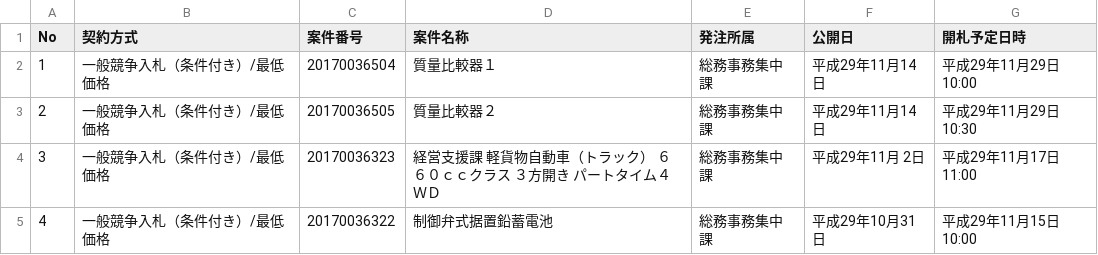
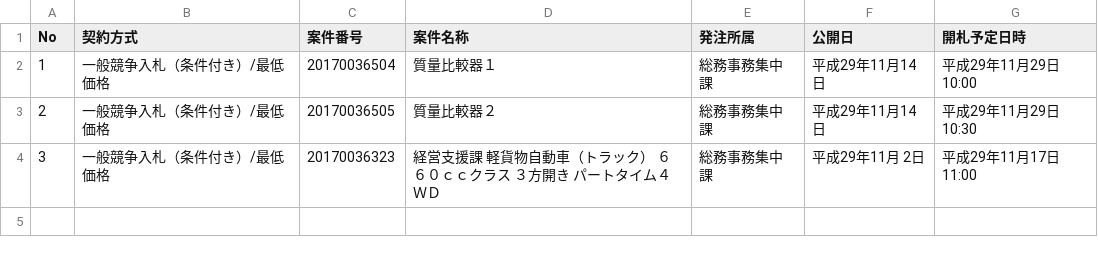
Before and after one commit to wakayama-pref-org/Goods-e-procurement-system_Bid_Advertisement, a CSV file: csv/goods-e-procurement-system_bid_advertisement.csv, drawn as a sheet.

```diff
--- a/csv/goods-e-procurement-system_bid_advertisement.csv
+++ b/csv/goods-e-procurement-system_bid_advertisement.csv
@@ -4,2 +4 @@
 "3","一般競争入札（条件付き）/最低価格","20170036323","経営支援課　軽貨物自動車（トラック）　６６０ｃｃクラス　３方開き　パートタイム４ＷＤ","総務事務集中課","平成29年11月 2日","平成29年11月17日 11:00"
-"4","一般競争入札（条件付き）/最低価格","20170036322","制御弁式据置鉛蓄電池","総務事務集中課","平成29年10月31日","平成29年11月15日 10:00"
```
Also changed, not shown: 1 other file.
